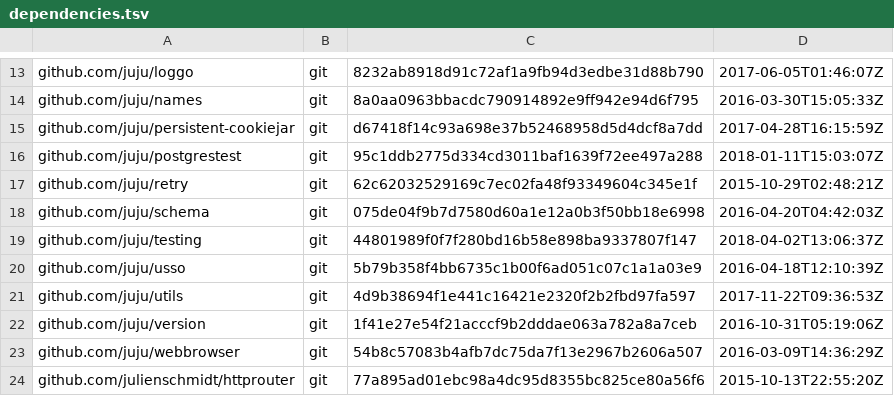
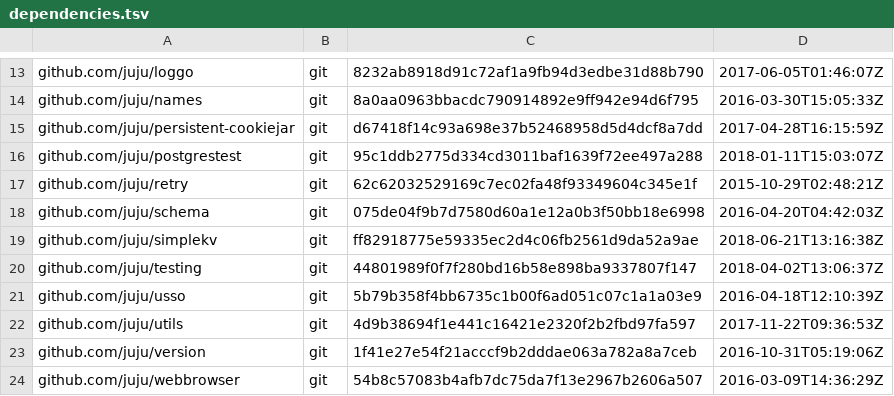
Before and after one commit to canonical/candid, a TSV file: dependencies.tsv, drawn as a sheet; only a part is shown, gaps mark what is left out; the shorter side is filled out with more unchanged rows.

Commit message:
store: use factored-out simplekv store
Technically we could probably remove a bunch of tests now,
but we'll leave them in to reassure ourselves about regressions.

```diff
--- a/dependencies.tsv
+++ b/dependencies.tsv
@@ -18,2 +18,3 @@ github.com/juju/retry	git	62c62032529169c7ec02fa48f93349604c345e1f	2015-10-29T02
 github.com/juju/schema	git	075de04f9b7d7580d60a1e12a0b3f50bb18e6998	2016-04-20T04:42:03Z
+github.com/juju/simplekv	git	ff82918775e59335ec2d4c06fb2561d9da52a9ae	2018-06-21T13:16:38Z
 github.com/juju/testing	git	44801989f0f7f280bd16b58e898ba9337807f147	2018-04-02T13:06:37Z
```
Also changed, not shown: 14 other files.
